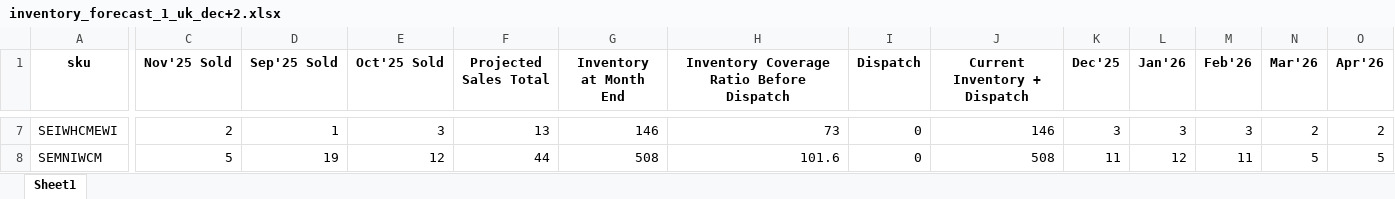
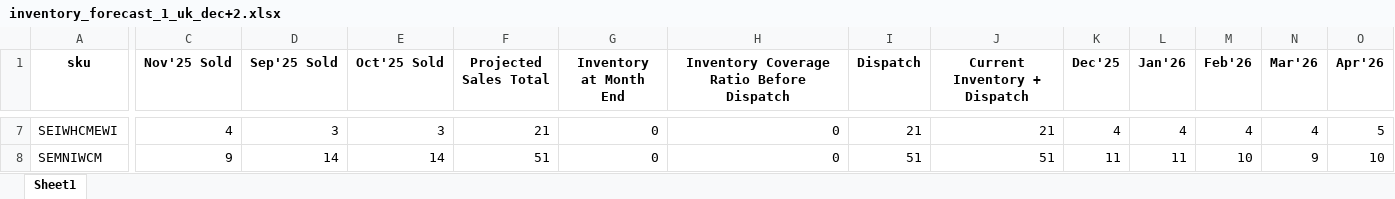
Before and after one commit to frontenddeveloper-lab/Phormula-tool, an Excel workbook: backend/uploads/inventory_forecast_1_uk_dec+2.xlsx, sheet Sheet1, drawn as a sheet; only a part is shown, gaps mark what is left out; values as stored, in another font and other column widths than the file's, no borders; the diff covers the shown part only; the diff names each change by its address in the sheet, - before the commit and + after, or states it on an @@ line.

```diff
--- a/backend/uploads/inventory_forecast_1_uk_dec+2.xlsx (sheet Sheet1)
+++ b/backend/uploads/inventory_forecast_1_uk_dec+2.xlsx (sheet Sheet1)
-C7 (Nov'25 Sold): 2
+C7 (Nov'25 Sold): 4
-D7 (Sep'25 Sold): 1
+D7 (Sep'25 Sold): 3
-F7 (Projected Sales Total): 13
+F7 (Projected Sales Total): 21
-G7 (Inventory at Month End): 146
+G7 (Inventory at Month End): 0
-H7: 73
+H7: 0
-I7 (Dispatch): 0
+I7 (Dispatch): 21
-J7 (Current Inventory + Dispatch): 146
+J7 (Current Inventory + Dispatch): 21
-K7 (Dec'25): 3
+K7 (Dec'25): 4
-L7 (Jan'26): 3
+L7 (Jan'26): 4
-M7 (Feb'26): 3
+M7 (Feb'26): 4
-N7 (Mar'26): 2
+N7 (Mar'26): 4
-O7 (Apr'26): 2
+O7 (Apr'26): 5
-C8 (Nov'25 Sold): 5
+C8 (Nov'25 Sold): 9
-D8 (Sep'25 Sold): 19
+D8 (Sep'25 Sold): 14
-E8 (Oct'25 Sold): 12
+E8 (Oct'25 Sold): 14
-F8 (Projected Sales Total): 44
+F8 (Projected Sales Total): 51
-G8 (Inventory at Month End): 508
+G8 (Inventory at Month End): 0
-H8: 101.6
+H8: 0
-I8 (Dispatch): 0
+I8 (Dispatch): 51
-J8 (Current Inventory + Dispatch): 508
+J8 (Current Inventory + Dispatch): 51
-L8 (Jan'26): 12
+L8 (Jan'26): 11
-M8 (Feb'26): 11
+M8 (Feb'26): 10
-N8 (Mar'26): 5
+N8 (Mar'26): 9
-O8 (Apr'26): 5
+O8 (Apr'26): 10
```
Also changed, not shown: 139 edited cells elsewhere in this sheet, 47 other files.
